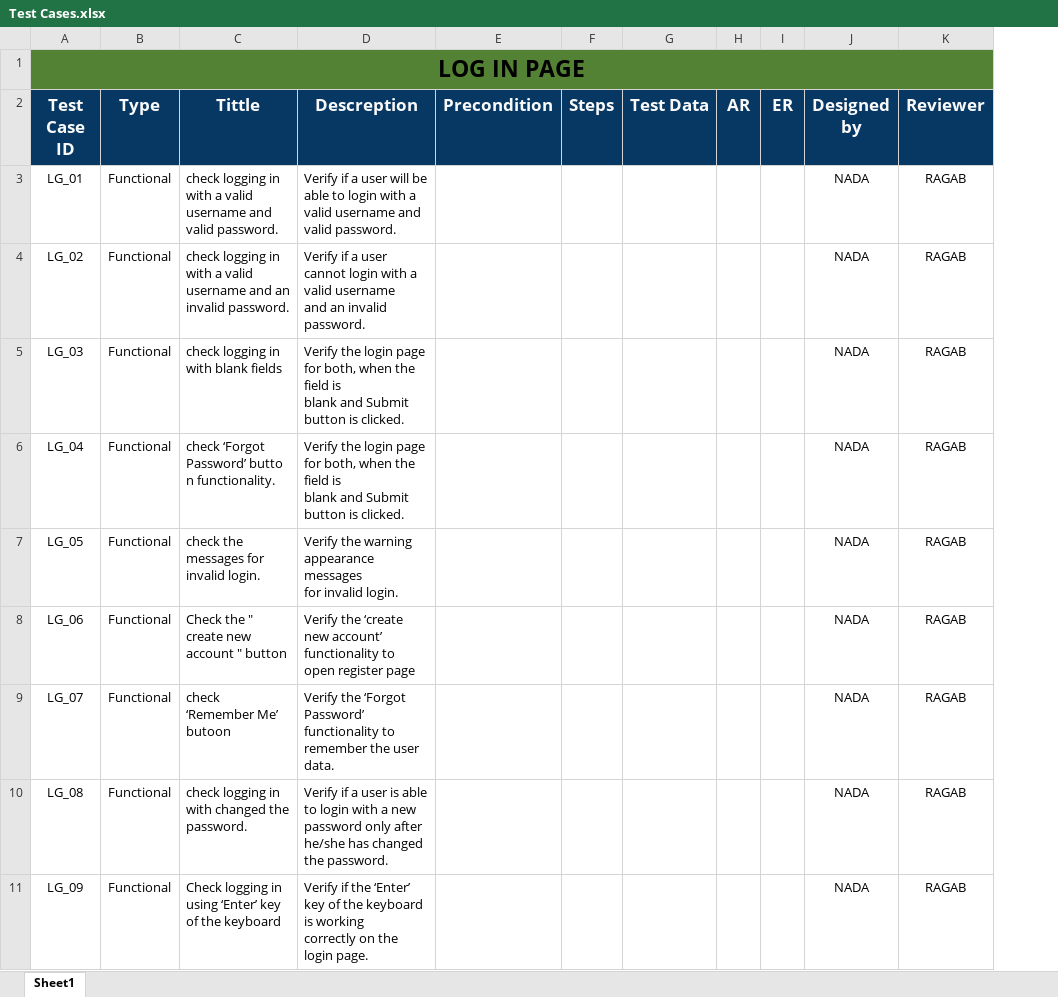
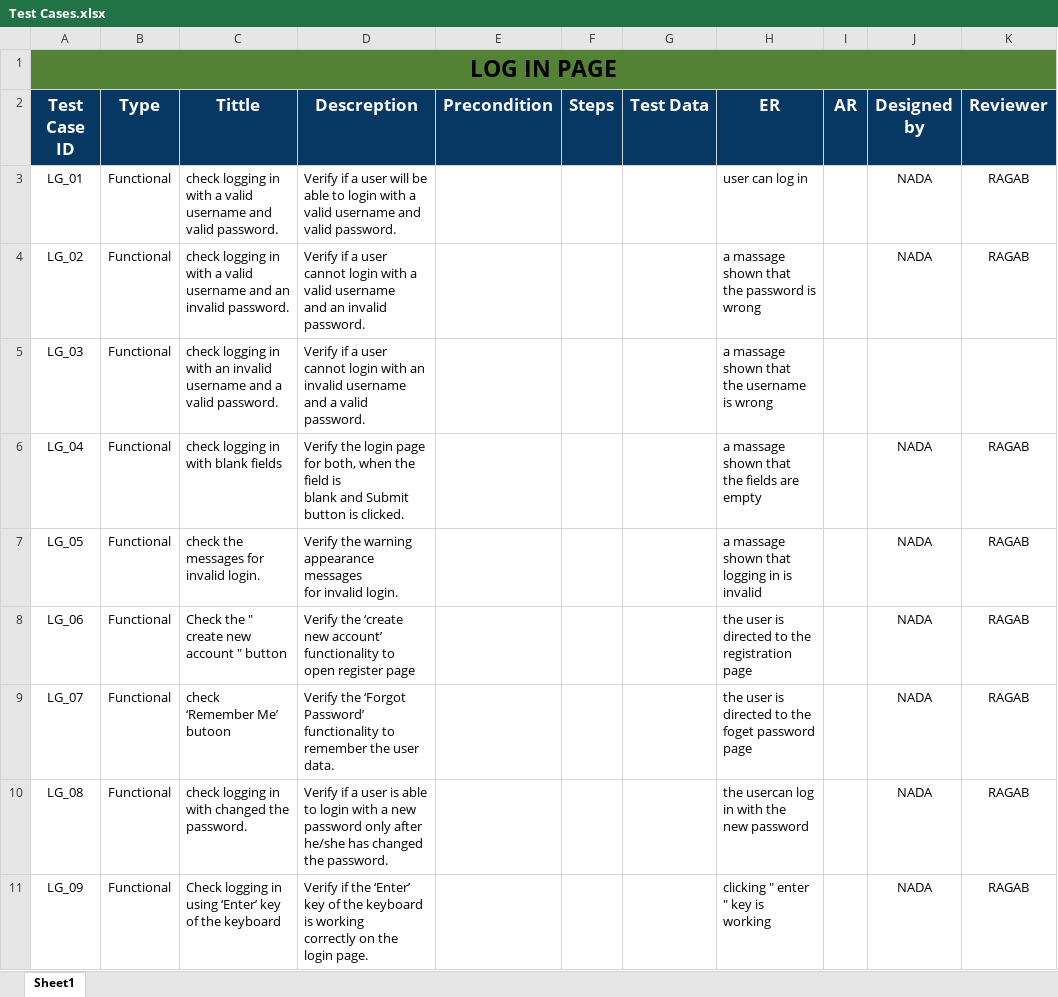
Before and after one commit to AyaMohamed/Learning-hub, an Excel workbook: Testing/Test Cases.xlsx, sheet Sheet1, drawn as a sheet; only a part is shown; values as stored, in another font and other column widths than the file's, no borders; removed rows and columns are numbered as before the commit, all else as after; ↵ is a line break in a cell; the diff covers the shown part only; the diff names each change by its address in the sheet, - before the commit and + after, or states it on an @@ line.

Commit message:
updating log in test cases

```diff
--- a/Testing/Test Cases.xlsx (sheet Sheet1)
+++ b/Testing/Test Cases.xlsx (sheet Sheet1)
+column H (ER), rows 3-4: user can log in | a massage shown that ↵ the password is wrong; rows 6-11: a massage shown that ↵ the fields are empty | a massage shown that ↵ logging in is invalid | the user is directed to the ↵ registration page | the user is directed to the ↵ foget password page | the usercan log in with the ↵ new password | clicking " enter " key is ↵ working
-column I (ER), empty
+row 5: LG_03 | Functional | check logging in with an invalid username and a valid password. | Verify if a user cannot login with an invalid username and a valid password. |  |  |  | a massage shown that ↵ the username is wrong
-A6 (Test Case ID): LG_03
+A6 (Test Case ID): LG_04
-row 6: LG_04 | Functional | check ‘Forgot Password’ butto ↵ n functionality. | Verify the login page for both, when the field is ↵ blank and Submit button is clicked. |  |  |  |  |  | NADA | RAGAB
```
Also changed, not shown: 1 added row, 2 removed rows and 58 edited cells elsewhere in this sheet.
